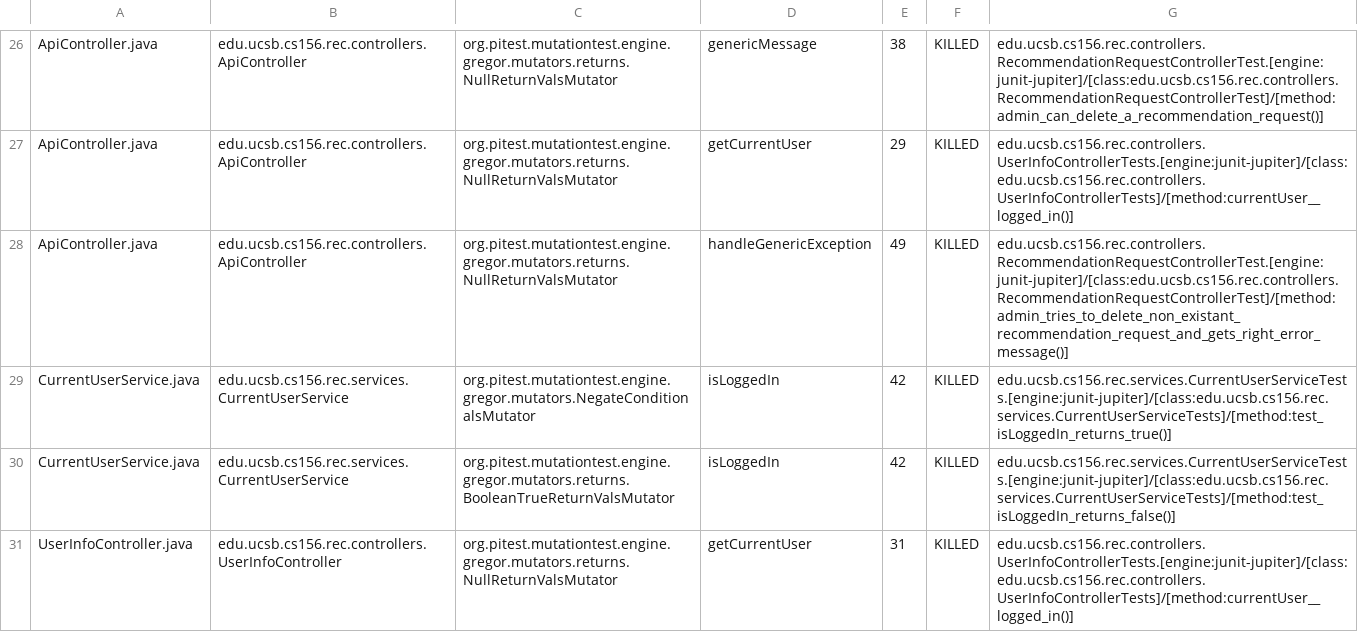
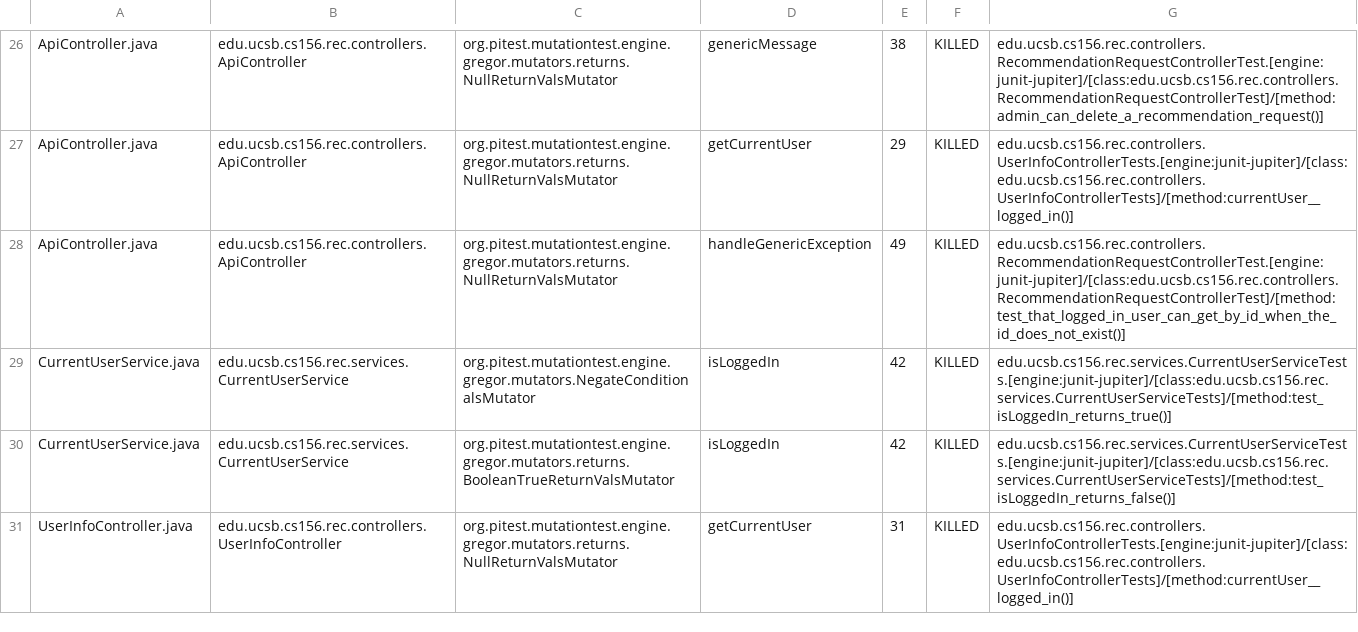
Before and after one commit to ucsb-cs156-f24/proj-rec-f24-08, a CSV file: prs/41/pitest/mutations.csv, drawn as a sheet; only a part is shown, gaps mark what is left out.

Commit message:
Deploying to gh-pages from @ ucsb-cs156-f24/proj-rec-f24-08@95284fcde8a019d35483295e861bd6666a7b4dda 🚀

```diff
--- a/prs/41/pitest/mutations.csv
+++ b/prs/41/pitest/mutations.csv
@@ -27,3 +27,3 @@ ApiController.java,edu.ucsb.cs156.rec.controllers.ApiController,org.pitest.mutat
 ApiController.java,edu.ucsb.cs156.rec.controllers.ApiController,org.pitest.mutationtest.engine.gregor.mutators.returns.NullReturnValsMutator,getCurrentUser,29,KILLED,edu.ucsb.cs156.rec.controllers.UserInfoControllerTests.[engine:junit-jupiter]/[class:edu.ucsb.cs156.rec.controllers.UserInfoControllerTests]/[method:currentUser__logged_in()]
-ApiController.java,edu.ucsb.cs156.rec.controllers.ApiController,org.pitest.mutationtest.engine.gregor.mutators.returns.NullReturnValsMutator,handleGenericException,49,KILLED,edu.ucsb.cs156.rec.controllers.RecommendationRequestControllerTest.[engine:junit-jupiter]/[class:edu.ucsb.cs156.rec.controllers.RecommendationRequestControllerTest]/[method:admin_tries_to_delete_non_existant_recommendation_request_and_gets_right_error_message()]
+ApiController.java,edu.ucsb.cs156.rec.controllers.ApiController,org.pitest.mutationtest.engine.gregor.mutators.returns.NullReturnValsMutator,handleGenericException,49,KILLED,edu.ucsb.cs156.rec.controllers.RecommendationRequestControllerTest.[engine:junit-jupiter]/[class:edu.ucsb.cs156.rec.controllers.RecommendationRequestControllerTest]/[method:test_that_logged_in_user_can_get_by_id_when_the_id_does_not_exist()]
 CurrentUserService.java,edu.ucsb.cs156.rec.services.CurrentUserService,org.pitest.mutationtest.engine.gregor.mutators.NegateConditionalsMutator,isLoggedIn,42,KILLED,edu.ucsb.cs156.rec.services.CurrentUserServiceTests.[engine:junit-jupiter]/[class:edu.ucsb.cs156.rec.services.CurrentUserServiceTests]/[method:test_isLoggedIn_returns_true()]
```
Also changed, not shown: 9 other files.
